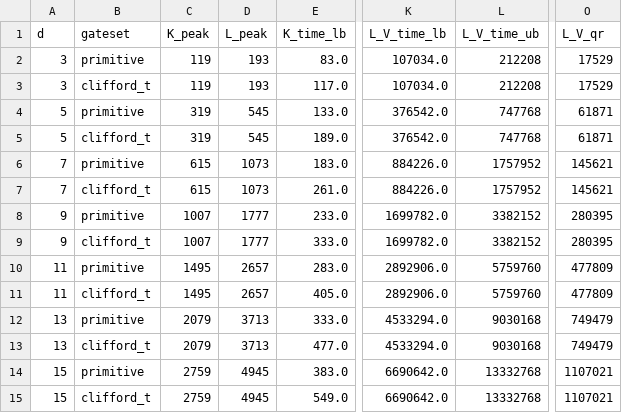
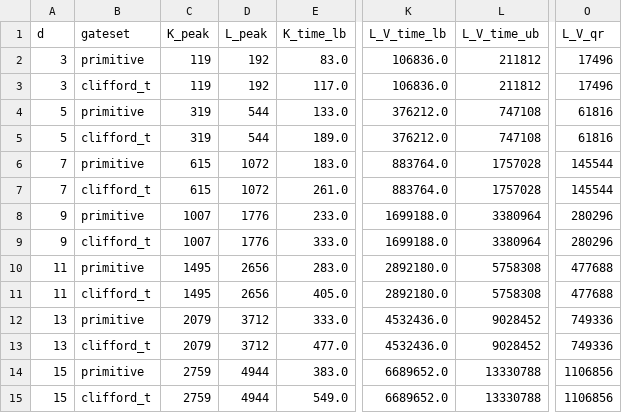
Before and after one commit to Danjobyodo/2026-10-24_StudyWithClaude, a CSV file: results/comparison_B_FT_ref.csv, drawn as a sheet; only a part is shown, gaps mark what is left out; the diff names each change by its address in the sheet, - before the commit and + after, or states it on an @@ line.

```diff
--- a/results/comparison_B_FT_ref.csv
+++ b/results/comparison_B_FT_ref.csv
-D2:D3 (L_peak): 193
+D2:D3 (L_peak): 192
-K2:K3 (L_V_time_lb): 107034.0
+K2:K3 (L_V_time_lb): 106836.0
-L2:L3 (L_V_time_ub): 212208
+L2:L3 (L_V_time_ub): 211812
-O2:O3 (L_V_qr): 17529
+O2:O3 (L_V_qr): 17496
-D4:D5 (L_peak): 545
+D4:D5 (L_peak): 544
-K4:K5 (L_V_time_lb): 376542.0
+K4:K5 (L_V_time_lb): 376212.0
-L4:L5 (L_V_time_ub): 747768
+L4:L5 (L_V_time_ub): 747108
-O4:O5 (L_V_qr): 61871
+O4:O5 (L_V_qr): 61816
-D6:D7 (L_peak): 1073
+D6:D7 (L_peak): 1072
-K6:K7 (L_V_time_lb): 884226.0
+K6:K7 (L_V_time_lb): 883764.0
-L6:L7 (L_V_time_ub): 1757952
+L6:L7 (L_V_time_ub): 1757028
-O6:O7 (L_V_qr): 145621
+O6:O7 (L_V_qr): 145544
-D8:D9 (L_peak): 1777
+D8:D9 (L_peak): 1776
-K8:K9 (L_V_time_lb): 1699782.0
+K8:K9 (L_V_time_lb): 1699188.0
-L8:L9 (L_V_time_ub): 3382152
+L8:L9 (L_V_time_ub): 3380964
-O8:O9 (L_V_qr): 280395
+O8:O9 (L_V_qr): 280296
-D10:D11 (L_peak): 2657
+D10:D11 (L_peak): 2656
-K10:K11 (L_V_time_lb): 2892906.0
+K10:K11 (L_V_time_lb): 2892180.0
-L10:L11 (L_V_time_ub): 5759760
+L10:L11 (L_V_time_ub): 5758308
-O10:O11 (L_V_qr): 477809
+O10:O11 (L_V_qr): 477688
-D12:D13 (L_peak): 3713
+D12:D13 (L_peak): 3712
-K12:K13 (L_V_time_lb): 4533294.0
+K12:K13 (L_V_time_lb): 4532436.0
-L12:L13 (L_V_time_ub): 9030168
+L12:L13 (L_V_time_ub): 9028452
-O12:O13 (L_V_qr): 749479
+O12:O13 (L_V_qr): 749336
-D14:D15 (L_peak): 4945
+D14:D15 (L_peak): 4944
-K14:K15 (L_V_time_lb): 6690642.0
+K14:K15 (L_V_time_lb): 6689652.0
-L14:L15 (L_V_time_ub): 13332768
+L14:L15 (L_V_time_ub): 13330788
-O14:O15 (L_V_qr): 1107021
+O14:O15 (L_V_qr): 1106856
```
Also changed, not shown: results/assumptions_table.csv, results/comparison_NL_min_A.csv, 31 other files.
